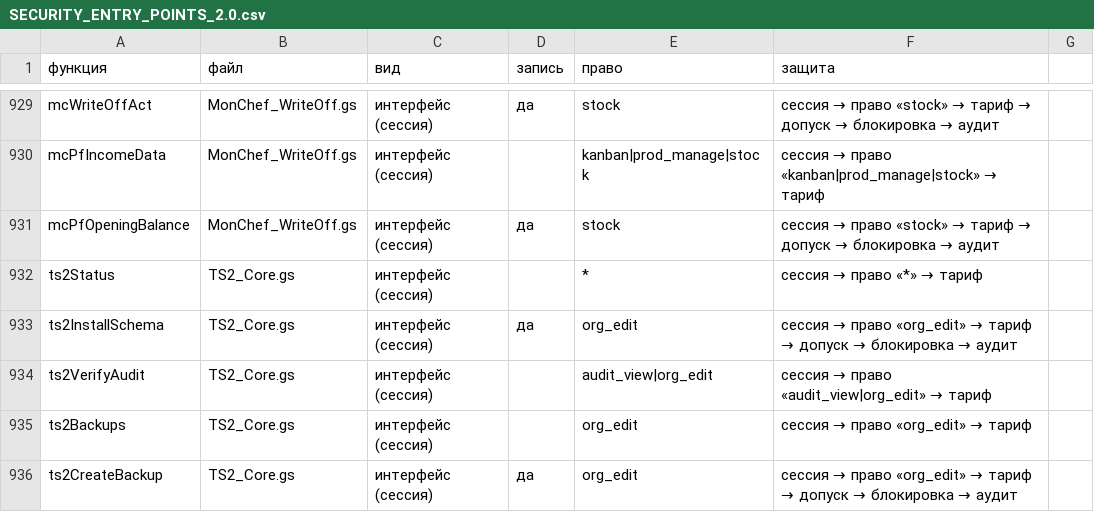
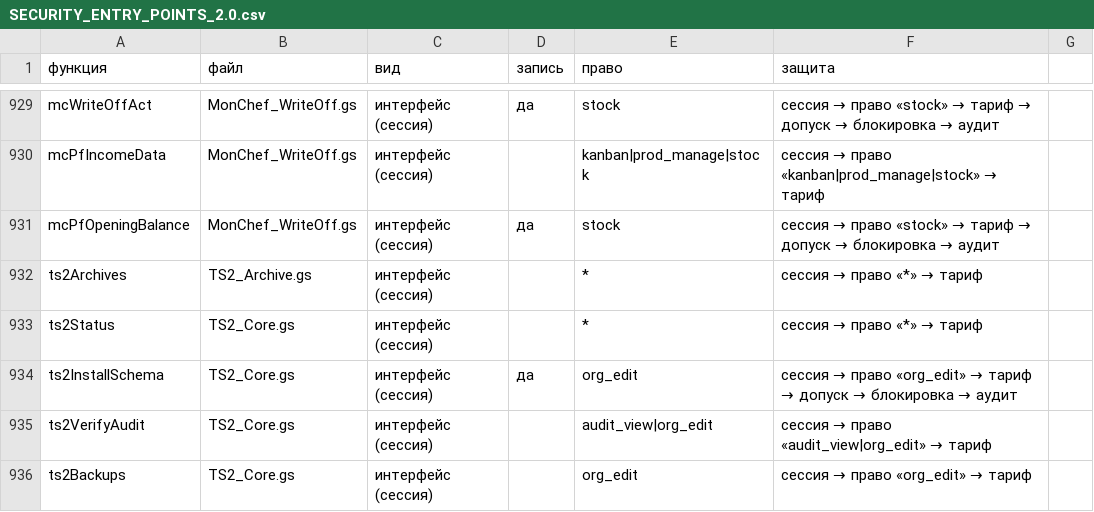
Before and after one commit to tceh56-boop/Brave-haccp, a CSV file: tsekh-standard/docs/2.0/SECURITY_ENTRY_POINTS_2.0.csv, drawn as a sheet; only a part is shown, gaps mark what is left out; the shorter side is filled out with more unchanged rows; the diff names each change by its address in the sheet, - before the commit and + after, or states it on an @@ line.

```diff
--- a/tsekh-standard/docs/2.0/SECURITY_ENTRY_POINTS_2.0.csv
+++ b/tsekh-standard/docs/2.0/SECURITY_ENTRY_POINTS_2.0.csv
+row 932: ts2Archives | TS2_Archive.gs | интерфейс (сессия) |  | * | сессия → право «*» → тариф
```
Also changed, not shown: 16 other files.
